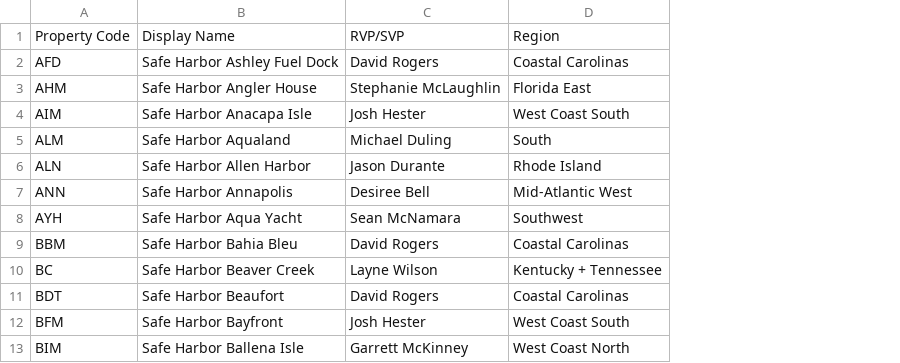
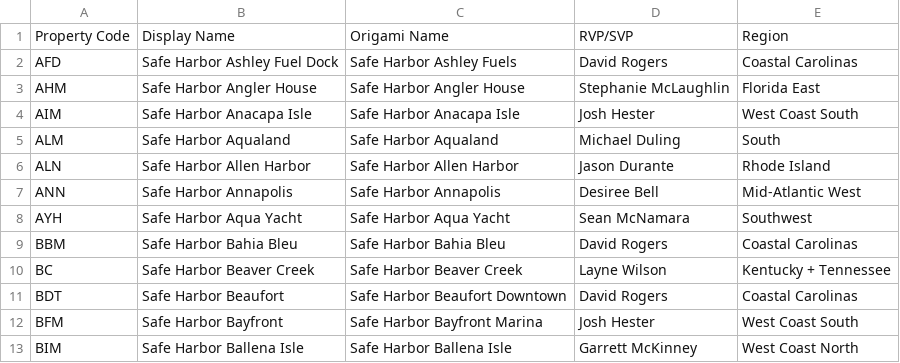
Before and after one commit to ncustis/compliance-watch, a CSV file: scripts/property_reference.csv, drawn as a sheet; only a part is shown; the diff names each change by its address in the sheet, - before the commit and + after, or states it on an @@ line.

Commit message:
Update property_reference.csv

```diff
--- a/scripts/property_reference.csv
+++ b/scripts/property_reference.csv
+column C, rows 1-13: Origami Name | Safe Harbor Ashley Fuels | Safe Harbor Angler House | Safe Harbor Anacapa Isle | Safe Harbor Aqualand | Safe Harbor Allen Harbor | Safe Harbor Annapolis | Safe Harbor Aqua Yacht | Safe Harbor Bahia Bleu | Safe Harbor Beaver Creek | Safe Harbor Beaufort Downtown | Safe Harbor Bayfront Marina | Safe Harbor Ballena Isle
```
